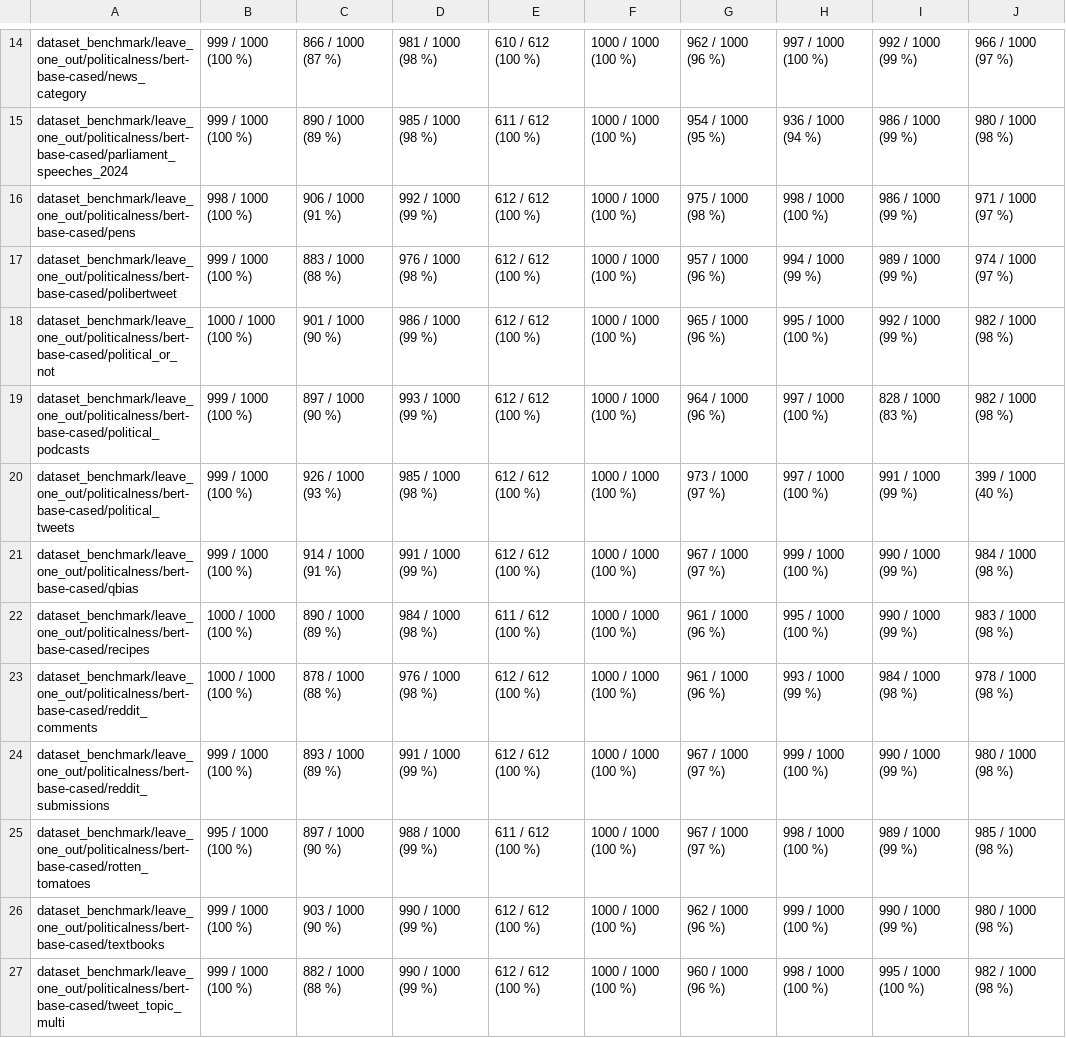
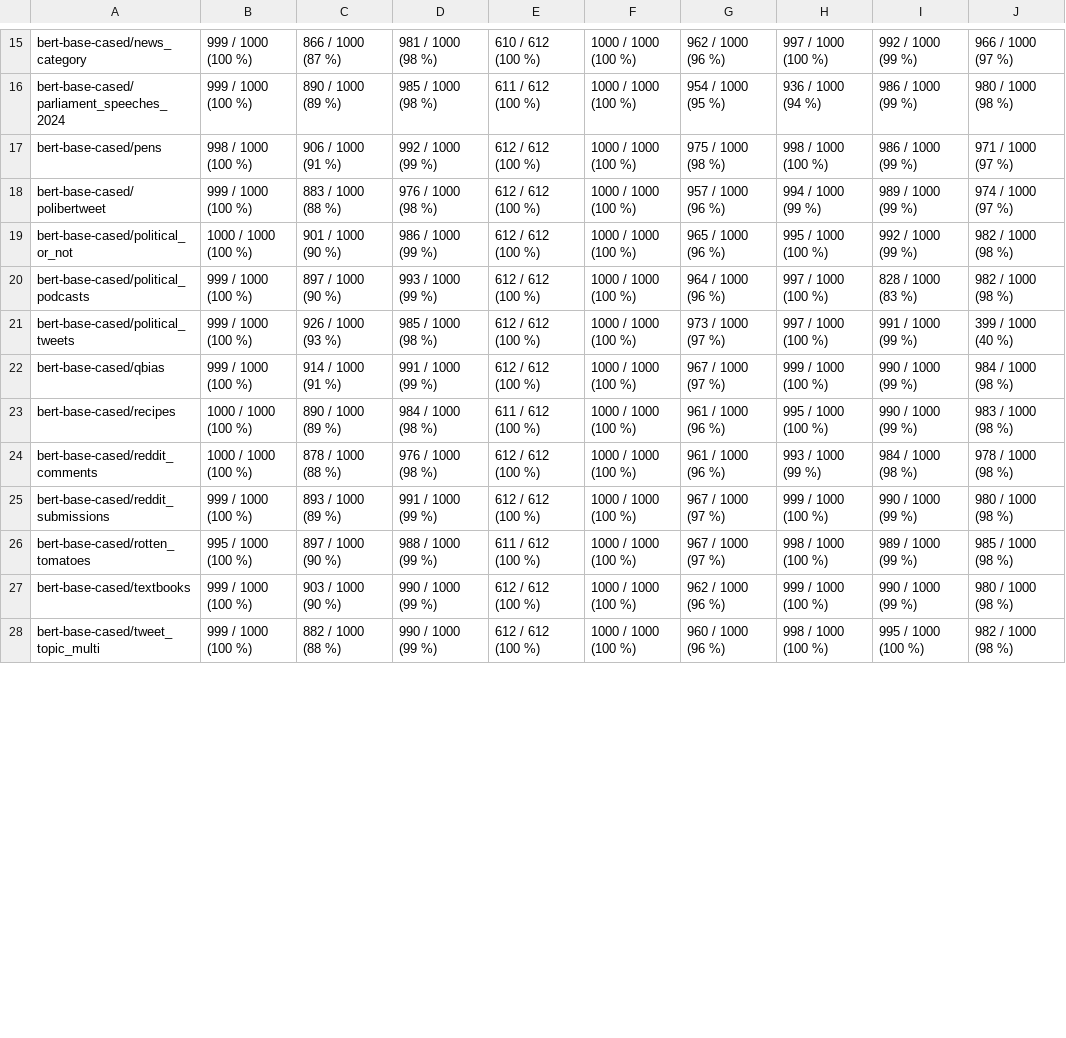
Before and after one commit to matous-volf/political-leaning-prediction, a CSV file: docs/dataset_benchmark/leave_one_out/politicalness/results_political_leaning_datasets.csv, drawn as a sheet; only a part is shown, gaps mark what is left out; addresses are those after the commit; the diff covers the shown part only; the diff names each change by its address in the sheet, - before the commit and + after, or states it on an @@ line.

```diff
--- a/docs/dataset_benchmark/leave_one_out/politicalness/results_political_leaning_datasets.csv
+++ b/docs/dataset_benchmark/leave_one_out/politicalness/results_political_leaning_datasets.csv
-A15: dataset_benchmark/leave_one_out/politicalness/bert-base-cased/news_category
+A15: bert-base-cased/news_category
-A16: dataset_benchmark/leave_one_out/politicalness/bert-base-cased/parliament_speeches_2024
+A16: bert-base-cased/parliament_speeches_2024
-A17: dataset_benchmark/leave_one_out/politicalness/bert-base-cased/pens
+A17: bert-base-cased/pens
-A18: dataset_benchmark/leave_one_out/politicalness/bert-base-cased/polibertweet
+A18: bert-base-cased/polibertweet
-A19: dataset_benchmark/leave_one_out/politicalness/bert-base-cased/political_or_not
+A19: bert-base-cased/political_or_not
-A20: dataset_benchmark/leave_one_out/politicalness/bert-base-cased/political_podcasts
+A20: bert-base-cased/political_podcasts
-A21: dataset_benchmark/leave_one_out/politicalness/bert-base-cased/political_tweets
+A21: bert-base-cased/political_tweets
-A22: dataset_benchmark/leave_one_out/politicalness/bert-base-cased/qbias
+A22: bert-base-cased/qbias
-A23: dataset_benchmark/leave_one_out/politicalness/bert-base-cased/recipes
+A23: bert-base-cased/recipes
-A24: dataset_benchmark/leave_one_out/politicalness/bert-base-cased/reddit_comments
+A24: bert-base-cased/reddit_comments
-A25: dataset_benchmark/leave_one_out/politicalness/bert-base-cased/reddit_submissions
+A25: bert-base-cased/reddit_submissions
-A26: dataset_benchmark/leave_one_out/politicalness/bert-base-cased/rotten_tomatoes
+A26: bert-base-cased/rotten_tomatoes
-A27: dataset_benchmark/leave_one_out/politicalness/bert-base-cased/textbooks
+A27: bert-base-cased/textbooks
-A28: dataset_benchmark/leave_one_out/politicalness/bert-base-cased/tweet_topic_multi
+A28: bert-base-cased/tweet_topic_multi
```
Also changed, not shown: 1 added row and 14 edited cells elsewhere in this file, docs/dataset_benchmark/leave_one_out/politicalness/results_politicalness_datasets.csv, docs/model_evaluation/existing/political_leaning/results_with_center_leaning_class.csv, 2 other files.
